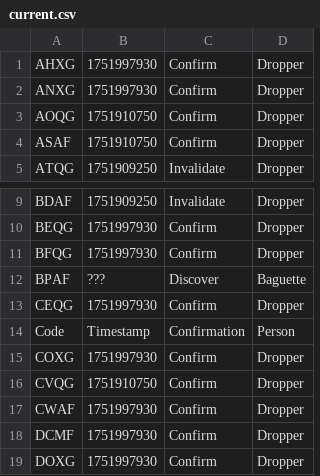
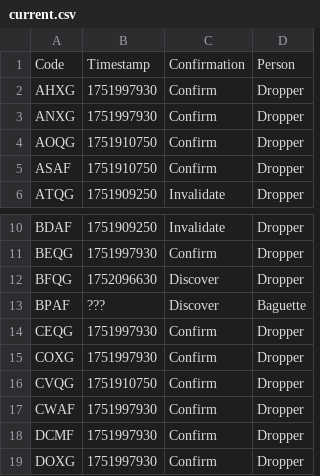
Before and after one commit to Sparxist/GlitchedLobbiesAU, a CSV file: current.csv, drawn as a sheet; only a part is shown, gaps mark what is left out.

Commit message:
Update current.csv

```diff
--- a/current.csv
+++ b/current.csv
@@ -1 +1,2 @@
+Code,Timestamp,Confirmation,Person
 AHXG,1751997930,Confirm,Dropper
@@ -10,6 +11,5 @@ BDAF,1751909250,Invalidate,Dropper
 BEQG,1751997930,Confirm,Dropper
-BFQG,1751997930,Confirm,Dropper
+BFQG,1752096630,Discover,Dropper
 BPAF,???,Discover,Baguette
 CEQG,1751997930,Confirm,Dropper
-Code,Timestamp,Confirmation,Person
 COXG,1751997930,Confirm,Dropper
```
